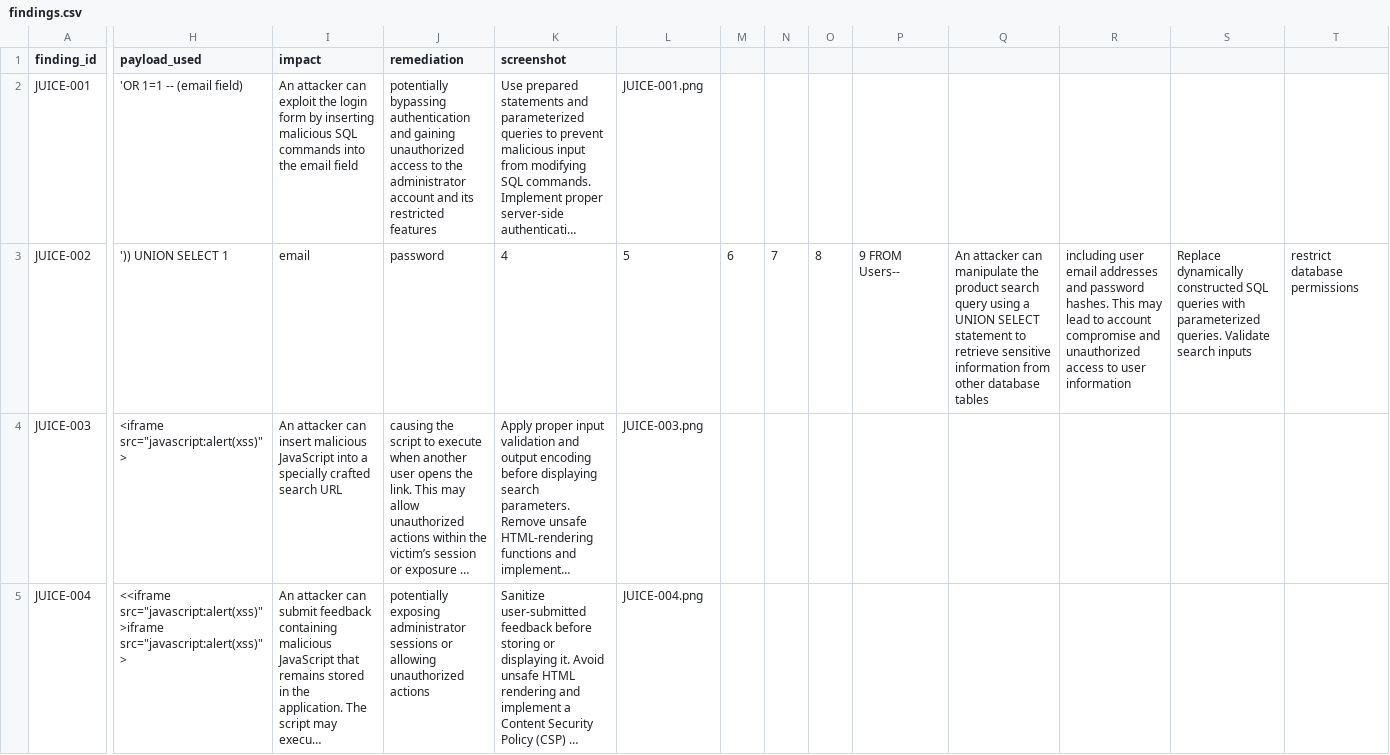
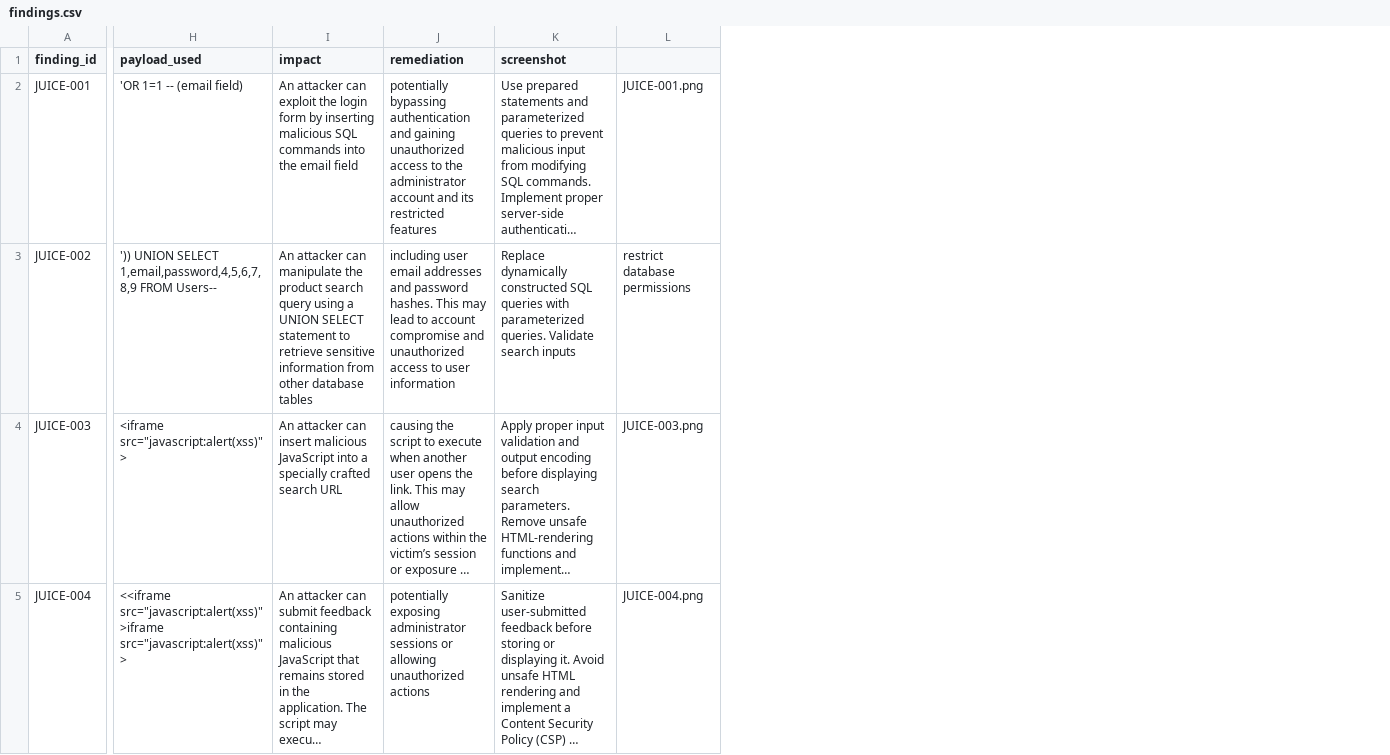
Before and after one commit to Alteyae/cs24-lab1, a CSV file: findings.csv, drawn as a sheet; only a part is shown, gaps mark what is left out; long unchanged cells end in …; the diff names each change by its address in the sheet, - before the commit and + after, or states it on an @@ line.

Commit message:
Fix payload format and descriptions in findings.csv
Updated the findings.csv file to correct the payload format for JUICE-002 and ensure consistency in the vulnerability descriptions.

```diff
--- a/findings.csv
+++ b/findings.csv
-column M, row 3: 6
-column N, row 3: 7
-column O, row 3: 8
-column P, row 3: 9 FROM Users--
-column Q, row 3: An attacker can manipulate the product search query using a UNION SELECT statement to retrieve sensitive information from other database tables
-column R, row 3: including user email addresses and password hashes. This may lead to account compromise and unauthorized access to user information
-column S, row 3: Replace dynamically constructed SQL queries with parameterized queries. Validate search inputs
-column T, row 3: restrict database permissions
-H3 (payload_used): ')) UNION SELECT 1
+H3 (payload_used): ')) UNION SELECT 1,email,password,4,5,6,7,8,9 FROM Users--
-I3 (impact): email
+I3 (impact): An attacker can manipulate the product search query using a UNION SELECT statement to retrieve sensitive information from other database tables
-J3 (remediation): password
+J3 (remediation): including user email addresses and password hashes. This may lead to account compromise and unauthorized access to user information
-K3 (screenshot): 4
+K3 (screenshot): Replace dynamically constructed SQL queries with parameterized queries. Validate search inputs
-L3: 5
+L3: restrict database permissions
```
